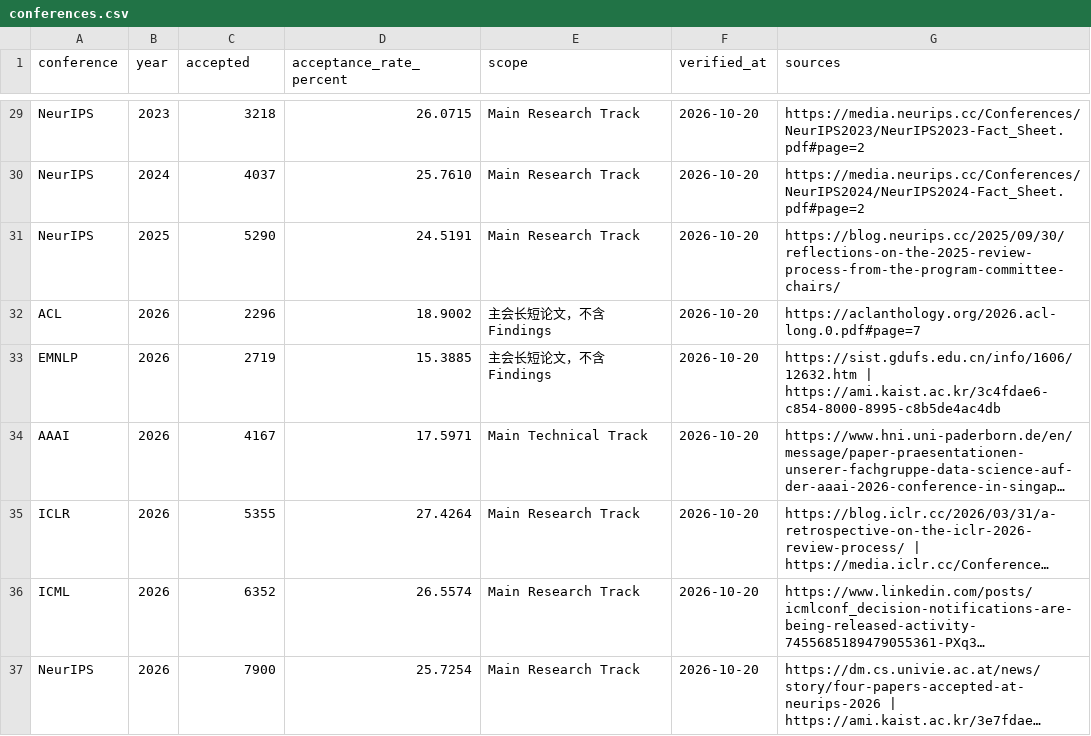
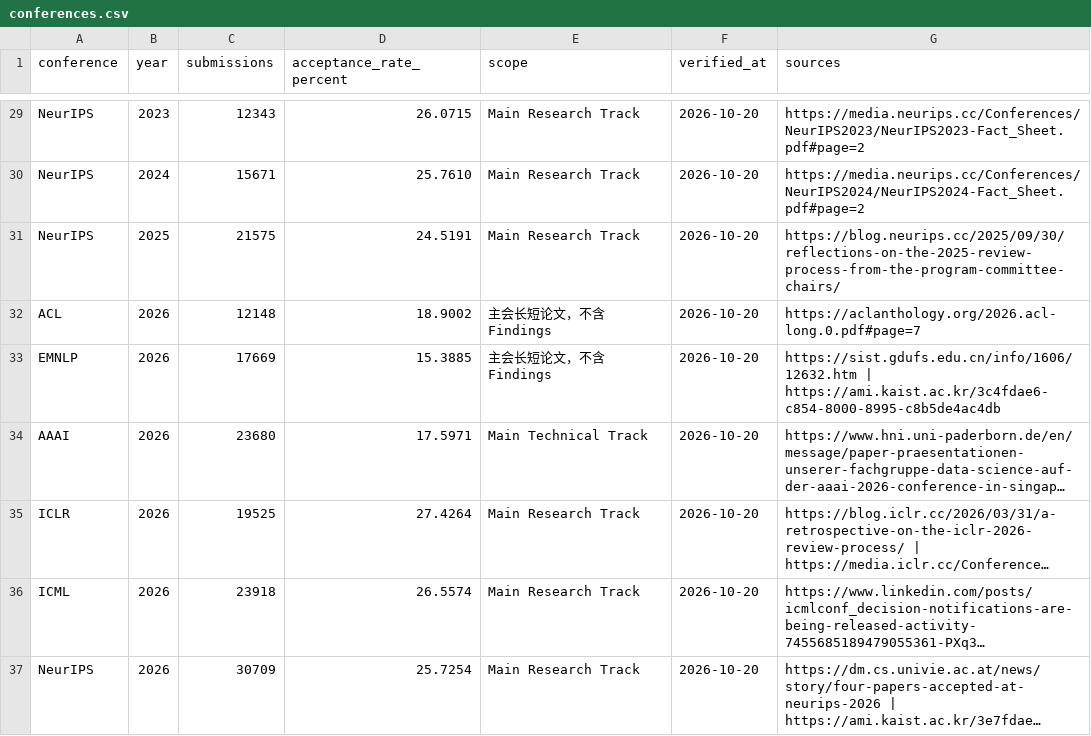
Before and after one commit to FANXIN-Gmail/conference, a CSV file: data/conferences.csv, drawn as a sheet; only a part is shown, gaps mark what is left out; long unchanged cells end in …; the diff covers the shown part only; the diff names each change by its address in the sheet, - before the commit and + after, or states it on an @@ line.

Commit message:
Display submission counts instead of accepted paper counts

```diff
--- a/data/conferences.csv
+++ b/data/conferences.csv
-C1: accepted
+C1: submissions
-C29 (submissions): 3218
+C29 (submissions): 12343
-C30 (submissions): 4037
+C30 (submissions): 15671
-C31 (submissions): 5290
+C31 (submissions): 21575
-C32 (submissions): 2296
+C32 (submissions): 12148
-C33 (submissions): 2719
+C33 (submissions): 17669
-C34 (submissions): 4167
+C34 (submissions): 23680
-C35 (submissions): 5355
+C35 (submissions): 19525
-C36 (submissions): 6352
+C36 (submissions): 23918
-C37 (submissions): 7900
+C37 (submissions): 30709
```
Also changed, not shown: 27 edited cells elsewhere in this file, 4 other files.
